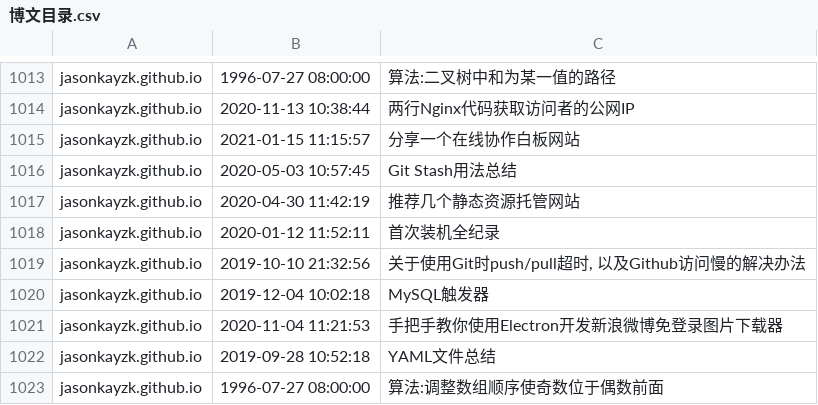
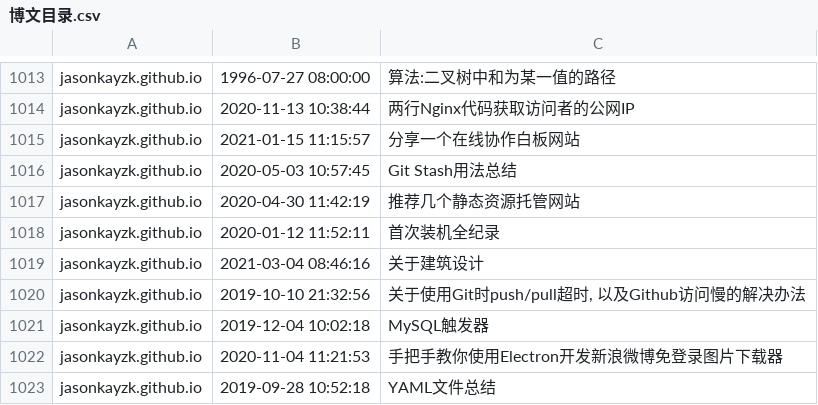
Before and after one commit to nobodxbodon/collection-of-chinese-blogs, a CSV file: 原型/博文目录.csv, drawn as a sheet; only a part is shown, gaps mark what is left out; the shorter side is filled out with more unchanged rows.

```diff
--- a/原型/博文目录.csv
+++ b/原型/博文目录.csv
@@ -1018,2 +1018,3 @@ jasonkayzk.github.io,2020-04-30 11:42:19,推荐几个静态资源托管网站
 jasonkayzk.github.io,2020-01-12 11:52:11,首次装机全纪录
+jasonkayzk.github.io,2021-03-04 08:46:16,关于建筑设计
 jasonkayzk.github.io,2019-10-10 21:32:56,"关于使用Git时push/pull超时, 以及Github访问慢的解决办法"
```
Also changed, not shown: 原型/统计数据.csv, 5 other files.
